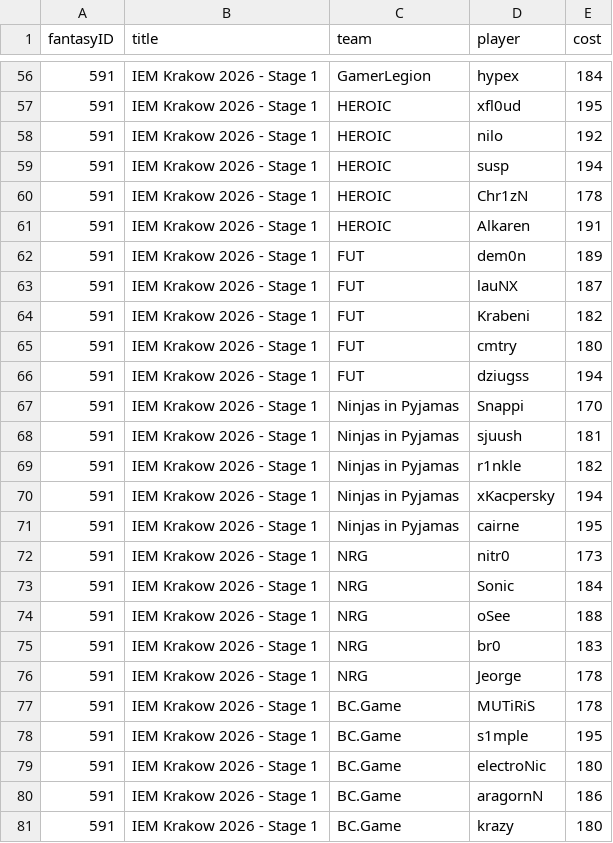
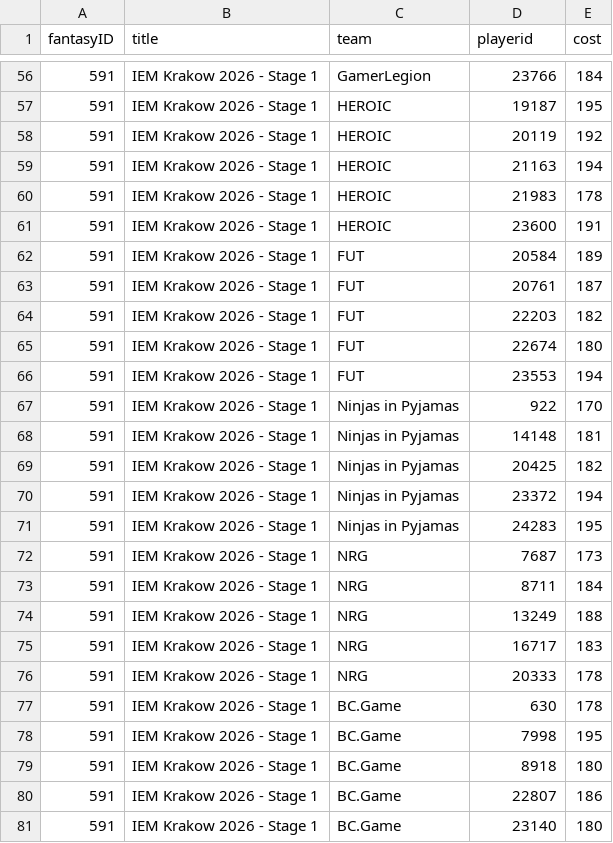
Before and after one commit to OldFella/hltv_scraper, a CSV file: data/fantasy_html/fantasy_iemks1.csv, drawn as a sheet; only a part is shown, gaps mark what is left out; the diff covers the shown part only.

```diff
--- a/data/fantasy_html/fantasy_iemks1.csv
+++ b/data/fantasy_html/fantasy_iemks1.csv
@@ -1 +1 @@
-fantasyID,title,team,player,cost
+fantasyID,title,team,playerid,cost
@@ -56,26 +56,26 @@ fantasyID,title,team,player,cost
-591,IEM Krakow 2026 - Stage 1,GamerLegion,hypex,184
-591,IEM Krakow 2026 - Stage 1,HEROIC,xfl0ud,195
-591,IEM Krakow 2026 - Stage 1,HEROIC,nilo,192
-591,IEM Krakow 2026 - Stage 1,HEROIC,susp,194
-591,IEM Krakow 2026 - Stage 1,HEROIC,Chr1zN,178
-591,IEM Krakow 2026 - Stage 1,HEROIC,Alkaren,191
-591,IEM Krakow 2026 - Stage 1,FUT,dem0n,189
-591,IEM Krakow 2026 - Stage 1,FUT,lauNX,187
-591,IEM Krakow 2026 - Stage 1,FUT,Krabeni,182
-591,IEM Krakow 2026 - Stage 1,FUT,cmtry,180
-591,IEM Krakow 2026 - Stage 1,FUT,dziugss,194
-591,IEM Krakow 2026 - Stage 1,Ninjas in Pyjamas,Snappi,170
-591,IEM Krakow 2026 - Stage 1,Ninjas in Pyjamas,sjuush,181
-591,IEM Krakow 2026 - Stage 1,Ninjas in Pyjamas,r1nkle,182
-591,IEM Krakow 2026 - Stage 1,Ninjas in Pyjamas,xKacpersky,194
-591,IEM Krakow 2026 - Stage 1,Ninjas in Pyjamas,cairne,195
-591,IEM Krakow 2026 - Stage 1,NRG,nitr0,173
-591,IEM Krakow 2026 - Stage 1,NRG,Sonic,184
-591,IEM Krakow 2026 - Stage 1,NRG,oSee,188
-591,IEM Krakow 2026 - Stage 1,NRG,br0,183
-591,IEM Krakow 2026 - Stage 1,NRG,Jeorge,178
-591,IEM Krakow 2026 - Stage 1,BC.Game,MUTiRiS,178
-591,IEM Krakow 2026 - Stage 1,BC.Game,s1mple,195
-591,IEM Krakow 2026 - Stage 1,BC.Game,electroNic,180
-591,IEM Krakow 2026 - Stage 1,BC.Game,aragornN,186
-591,IEM Krakow 2026 - Stage 1,BC.Game,krazy,180
+591,IEM Krakow 2026 - Stage 1,GamerLegion,23766,184
+591,IEM Krakow 2026 - Stage 1,HEROIC,19187,195
+591,IEM Krakow 2026 - Stage 1,HEROIC,20119,192
+591,IEM Krakow 2026 - Stage 1,HEROIC,21163,194
+591,IEM Krakow 2026 - Stage 1,HEROIC,21983,178
+591,IEM Krakow 2026 - Stage 1,HEROIC,23600,191
+591,IEM Krakow 2026 - Stage 1,FUT,20584,189
+591,IEM Krakow 2026 - Stage 1,FUT,20761,187
+591,IEM Krakow 2026 - Stage 1,FUT,22203,182
+591,IEM Krakow 2026 - Stage 1,FUT,22674,180
+591,IEM Krakow 2026 - Stage 1,FUT,23553,194
+591,IEM Krakow 2026 - Stage 1,Ninjas in Pyjamas,922,170
+591,IEM Krakow 2026 - Stage 1,Ninjas in Pyjamas,14148,181
+591,IEM Krakow 2026 - Stage 1,Ninjas in Pyjamas,20425,182
+591,IEM Krakow 2026 - Stage 1,Ninjas in Pyjamas,23372,194
+591,IEM Krakow 2026 - Stage 1,Ninjas in Pyjamas,24283,195
+591,IEM Krakow 2026 - Stage 1,NRG,7687,173
+591,IEM Krakow 2026 - Stage 1,NRG,8711,184
+591,IEM Krakow 2026 - Stage 1,NRG,13249,188
+591,IEM Krakow 2026 - Stage 1,NRG,16717,183
+591,IEM Krakow 2026 - Stage 1,NRG,20333,178
+591,IEM Krakow 2026 - Stage 1,BC.Game,630,178
+591,IEM Krakow 2026 - Stage 1,BC.Game,7998,195
+591,IEM Krakow 2026 - Stage 1,BC.Game,8918,180
+591,IEM Krakow 2026 - Stage 1,BC.Game,22807,186
+591,IEM Krakow 2026 - Stage 1,BC.Game,23140,180
```
Also changed, not shown: 54 edited cells elsewhere in this file, data/fantasy_html/fantasy_bbs1.csv, 6 other files.
